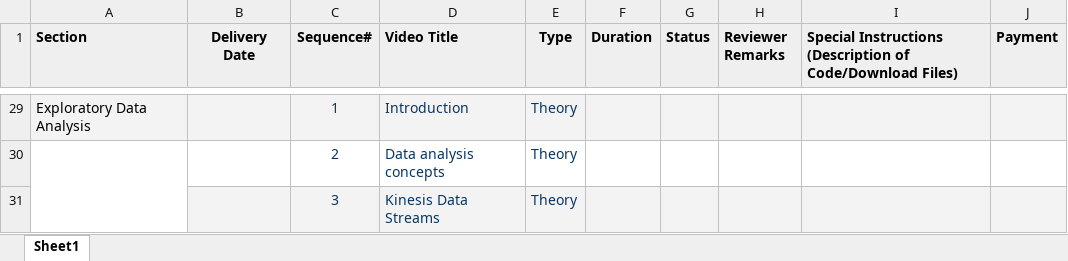
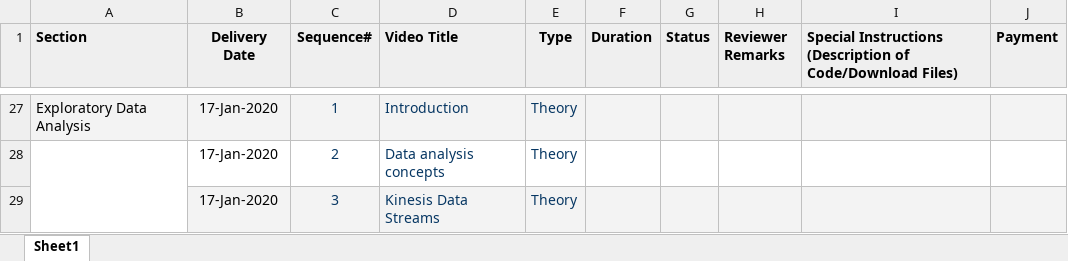
Before and after one commit to vbloise3/awsCert, an Excel workbook: public/Exam Notes/Course-Outline-ML-Vincent.xlsx, sheet Sheet1, drawn as a sheet; only a part is shown, gaps mark what is left out; values as stored, in another font and other column widths than the file's, no borders; charts and pictures and conditional formats not drawn; addresses are those after the commit; the diff covers the shown part only; the diff names each change by its address in the sheet, - before the commit and + after, or states it on an @@ line.

```diff
--- a/public/Exam Notes/Course-Outline-ML-Vincent.xlsx (sheet Sheet1)
+++ b/public/Exam Notes/Course-Outline-ML-Vincent.xlsx (sheet Sheet1)
-B27:B29 (Delivery Date): (empty)
+B27:B29 (Delivery Date): 17-Jan-2020
```
Also changed, not shown: other rows of this sheet.
